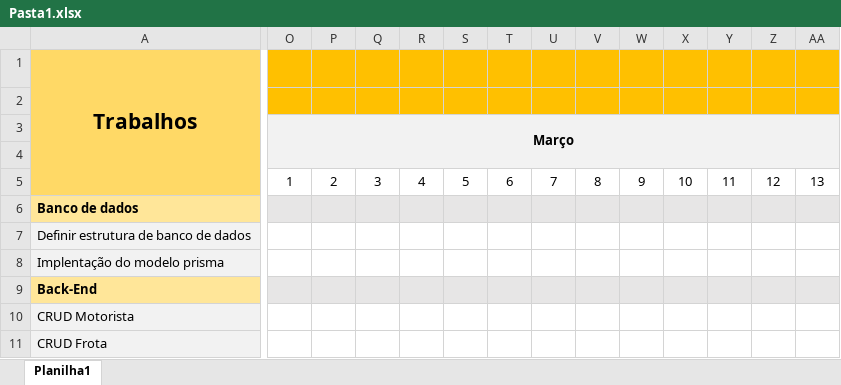
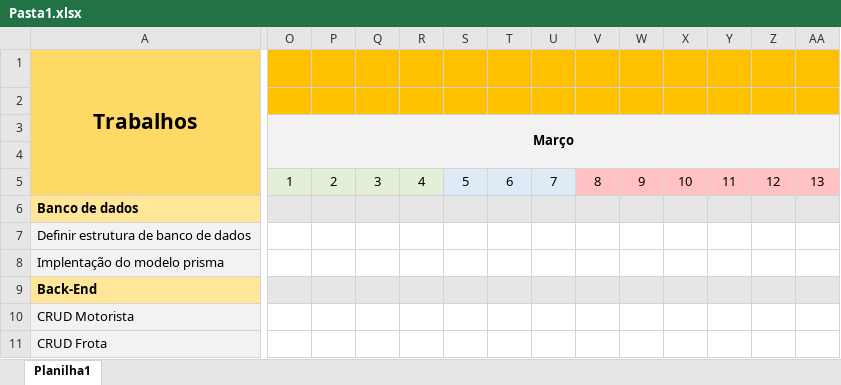
Before and after one commit to Canizelacanizela/Senai2022, an Excel workbook: PRISMA/Agro/docs/Pasta1.xlsx, sheet Planilha1, drawn as a sheet; only a part is shown, gaps mark what is left out; values as stored, in another font and other column widths than the file's, no borders; the diff covers the shown part only; the diff names each change by its address in the sheet, - before the commit and + after, or states it on an @@ line.

Commit message:
certo

```diff
--- a/PRISMA/Agro/docs/Pasta1.xlsx (sheet Planilha1)
+++ b/PRISMA/Agro/docs/Pasta1.xlsx (sheet Planilha1)
-O5:R5 fill: none
+O5:R5 fill: #E2F0D9
-S5:U5 fill: none
+S5:U5 fill: #DEEBF7
-V5:AA5 fill: none
+V5:AA5 fill: #FFC1C1
```
Also changed, not shown: cell formats elsewhere in this sheet.
